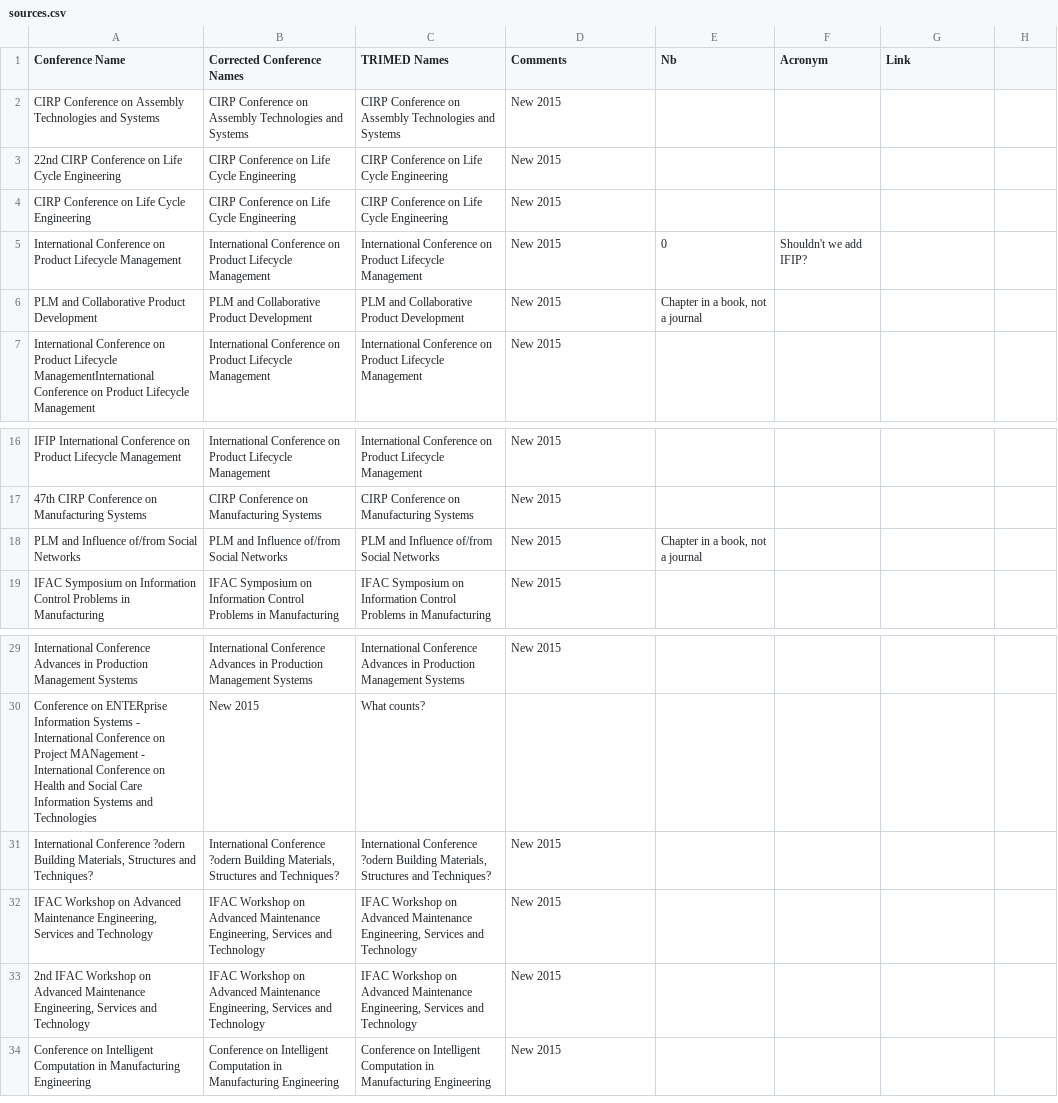
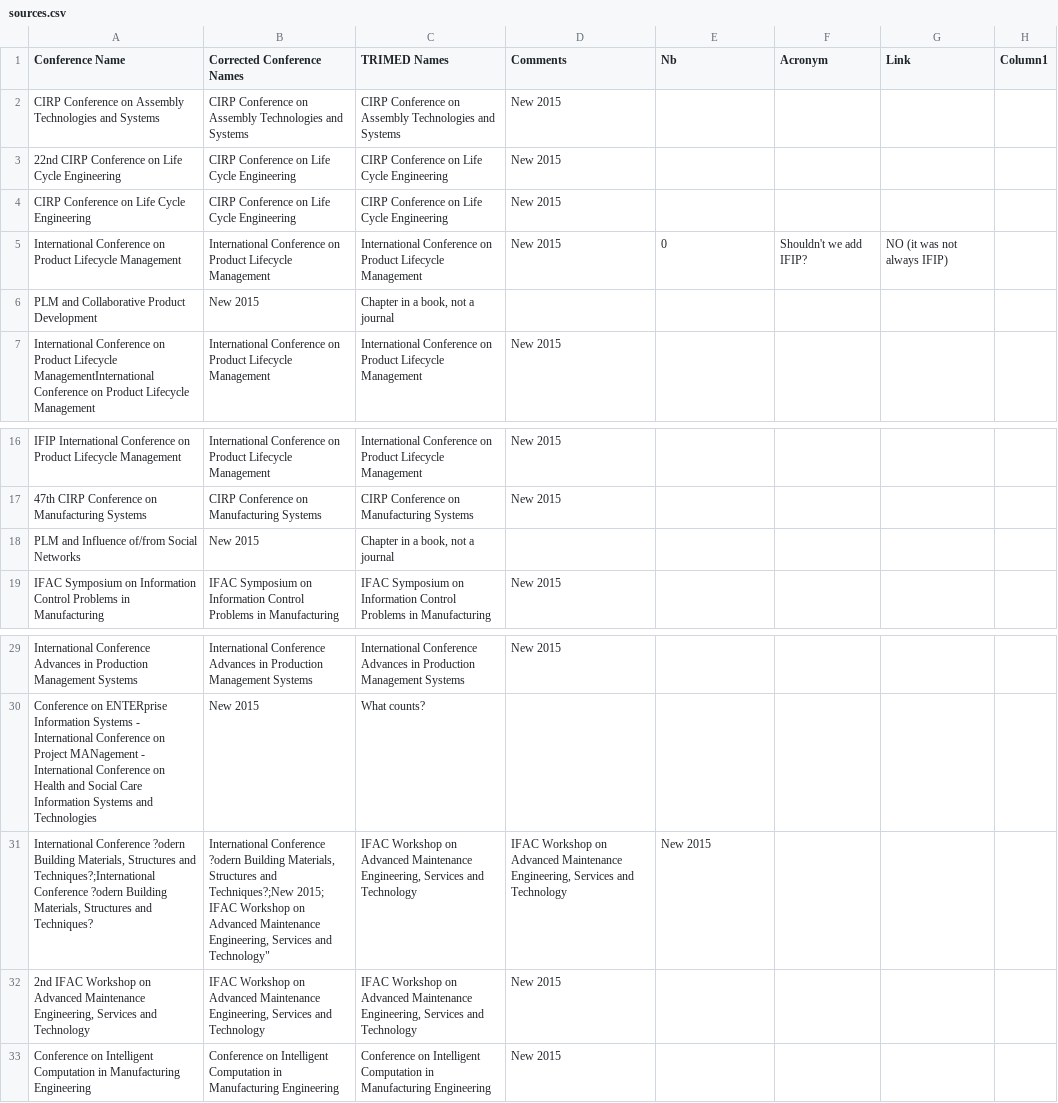
Before and after one commit to ifip-wg51/plmstudy, a CSV file: database/sources.csv, drawn as a sheet; only a part is shown, gaps mark what is left out; removed rows and columns are numbered as before the commit, all else as after; ↵ is a line break in a cell; the diff names each change by its address in the sheet, - before the commit and + after, or states it on an @@ line.

```diff
--- a/database/sources.csv
+++ b/database/sources.csv
-H1: (empty)
+H1: Column1
-G5 (Link): (empty)
+G5 (Link): NO (it was not always IFIP)
-B6 (Corrected Conference Names): PLM and Collaborative Product Development
+B6 (Corrected Conference Names): New 2015
-C6 (TRIMED Names): PLM and Collaborative Product Development
+C6 (TRIMED Names): Chapter in a book, not a journal
-D6 (Comments): New 2015
+D6 (Comments): (empty)
-E6 (Nb): Chapter in a book, not a journal
+E6 (Nb): (empty)
-B18 (Corrected Conference Names): PLM and Influence of/from Social Networks
+B18 (Corrected Conference Names): New 2015
-C18 (TRIMED Names): PLM and Influence of/from Social Networks
+C18 (TRIMED Names): Chapter in a book, not a journal
-D18 (Comments): New 2015
+D18 (Comments): (empty)
-E18 (Nb): Chapter in a book, not a journal
+E18 (Nb): (empty)
-row 31: International Conference ?odern Building Materials, Structures and Techniques? | International Conference ?odern Building Materials, Structures and Techniques? | International Conference ?odern Building Materials, Structures and Techniques? | New 2015
-row 32: IFAC Workshop on Advanced Maintenance Engineering, Services and Technology | IFAC Workshop on Advanced Maintenance Engineering, Services and Technology | IFAC Workshop on Advanced Maintenance Engineering, Services and Technology | New 2015
+row 31: International Conference ?odern Building Materials, Structures and Techniques?;International Conference ?odern Building Materials, Structures and Techniques? | International Conference ?odern Building Materials, Structures and Techniques?;New 2015; ↵ IFAC Workshop on Advanced Maintenance Engineering, Services and Technology" | IFAC Workshop on Advanced Maintenance Engineering, Services and Technology | IFAC Workshop on Advanced Maintenance Engineering, Services and Technology | New 2015
```
Also changed, not shown: database/acronyms.csv, 16 other files.
